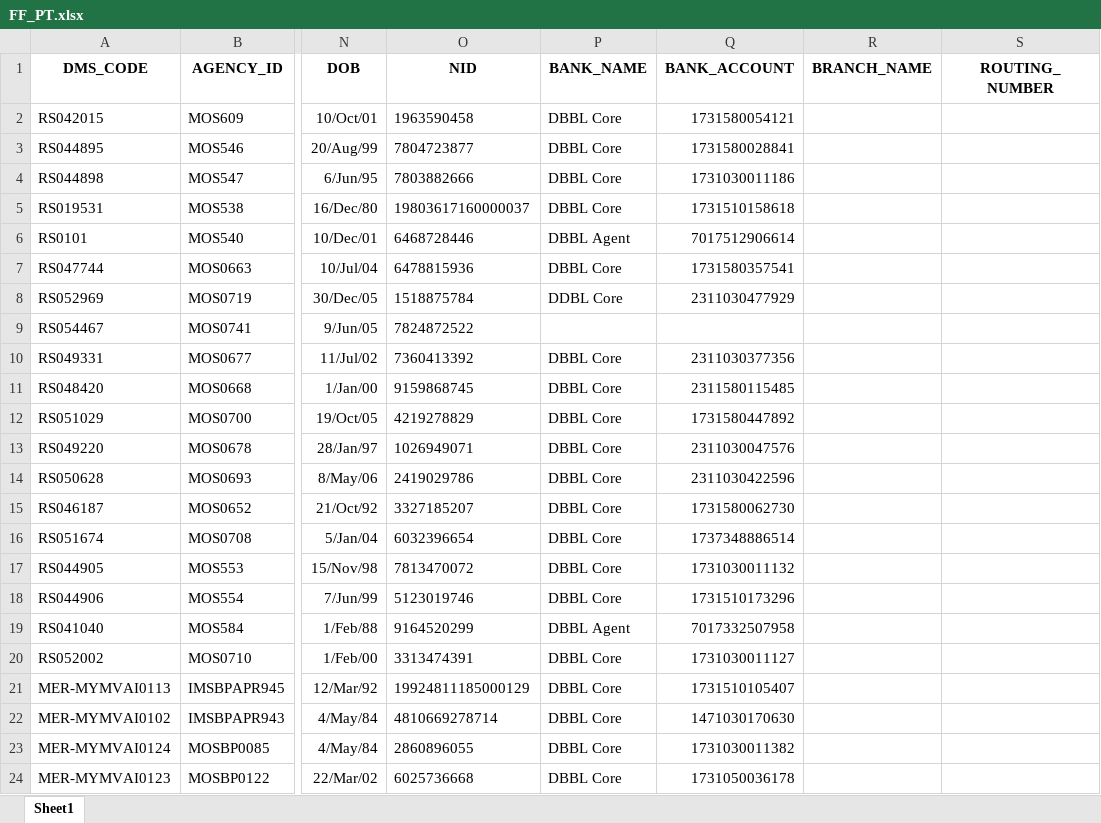
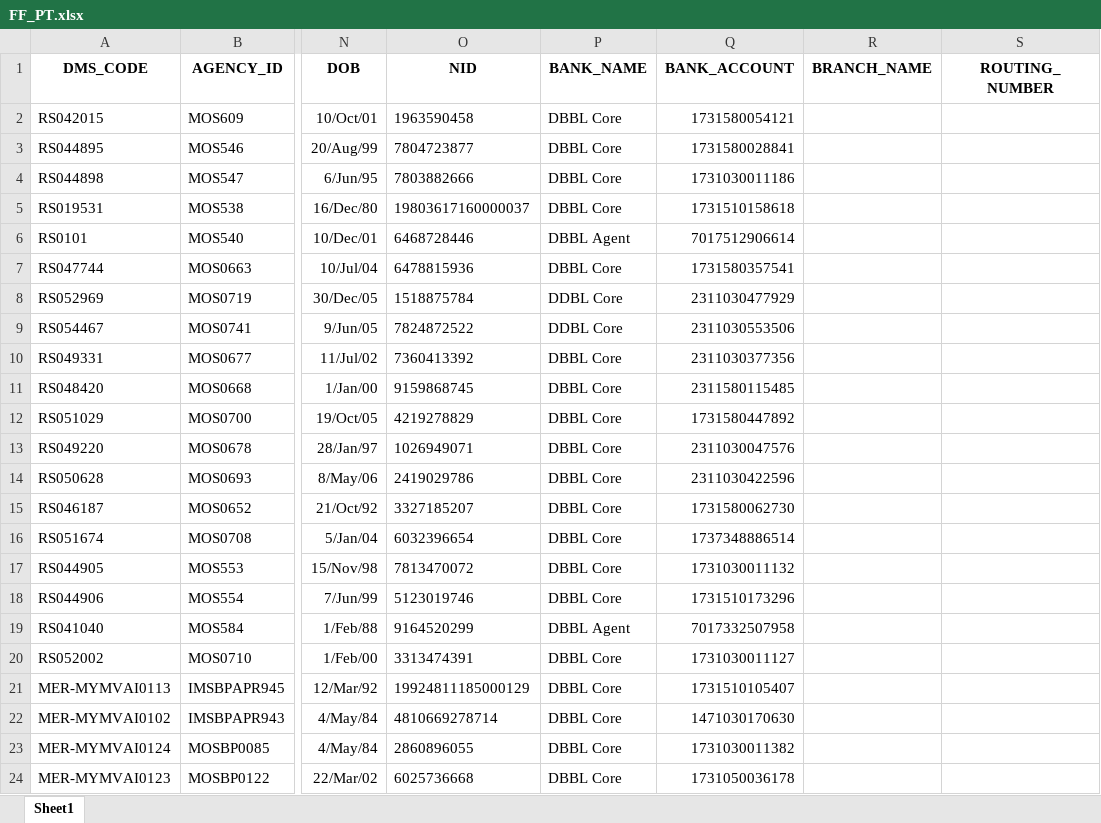
Before and after one commit to esi-enstudio/Orange-Flow-Next-Js, an Excel workbook: _data_list/FF_PT.xlsx, sheet Sheet1, drawn as a sheet; only a part is shown, gaps mark what is left out; values as stored, in another font and other column widths than the file's, no borders; conditional formats not drawn; the diff names each change by its address in the sheet, - before the commit and + after, or states it on an @@ line.

```diff
--- a/_data_list/FF_PT.xlsx (sheet Sheet1)
+++ b/_data_list/FF_PT.xlsx (sheet Sheet1)
-P9 (BANK_NAME): (empty)
+P9 (BANK_NAME): DDBL Core
-Q9 (BANK_ACCOUNT): (empty)
+Q9 (BANK_ACCOUNT): 2311030553506
```
Also changed, not shown: _data_list/FF_MO.xlsx, 24 other files.
